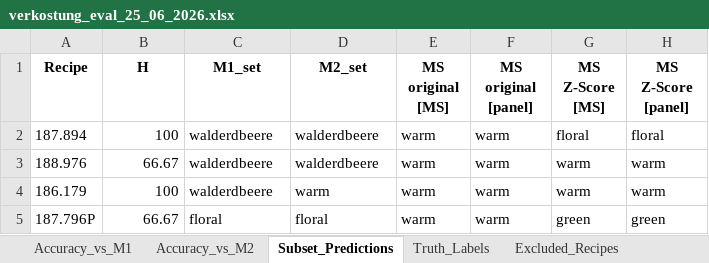
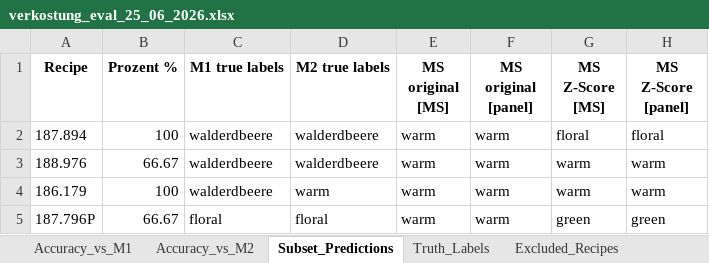
Before and after one commit to fredboneML/Flavour_Agent, an Excel workbook: outputs/verkostung_eval_25_06_2026.xlsx, sheet Subset_Predictions, drawn as a sheet; only a part is shown; values as stored, in another font and other column widths than the file's, no borders; the diff names each change by its address in the sheet, - before the commit and + after, or states it on an @@ line.

Commit message:
refactor: use readable column names in Verkostung eval output
Rename terse export columns (H, B_M1, C_M2, D, E, M1_set...) to human-readable
labels (Prozent %, M1 Label Propagation, M2 Rule Based, Cluster vorgegeben,
Jan Free Sorting, ...) in the Truth_Labels, Subset_Predictions, and
Excluded_Recipes sheets.

```diff
--- a/outputs/verkostung_eval_25_06_2026.xlsx (sheet Subset_Predictions)
+++ b/outputs/verkostung_eval_25_06_2026.xlsx (sheet Subset_Predictions)
-B1: H
+B1: Prozent %
-C1: M1_set
+C1: M1 true labels
-D1: M2_set
+D1: M2 true labels
```
Also changed, not shown: sheet Truth_Labels, sheet Excluded_Recipes, 1 other file.
